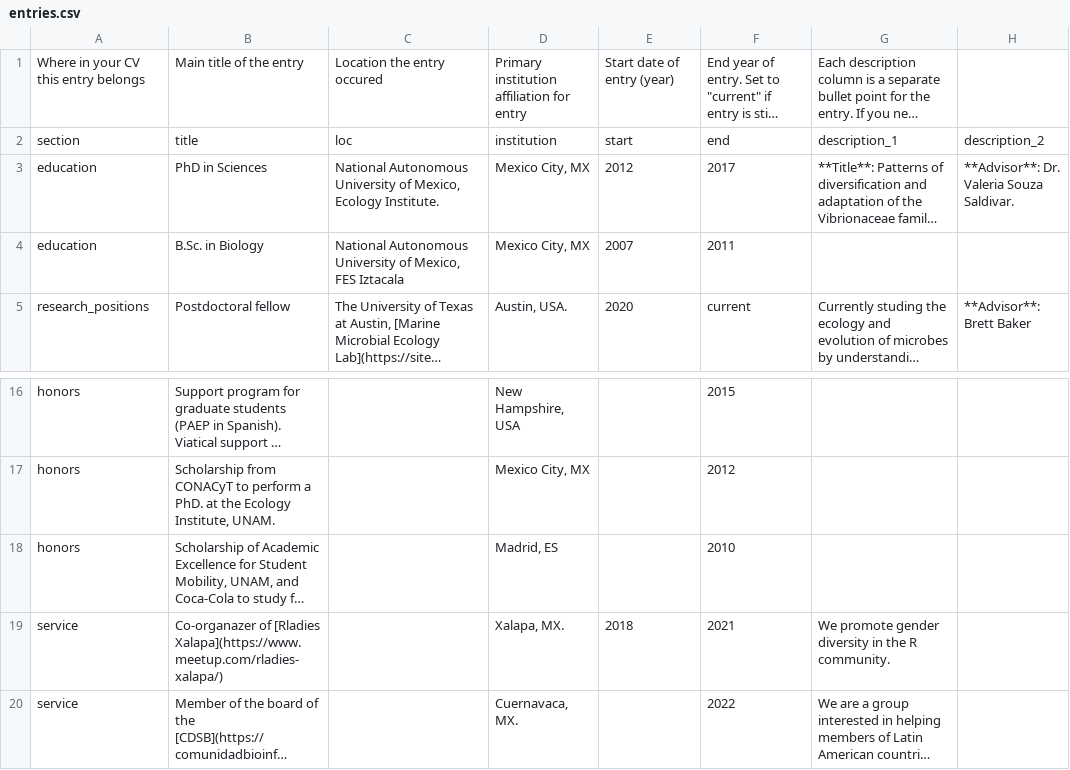
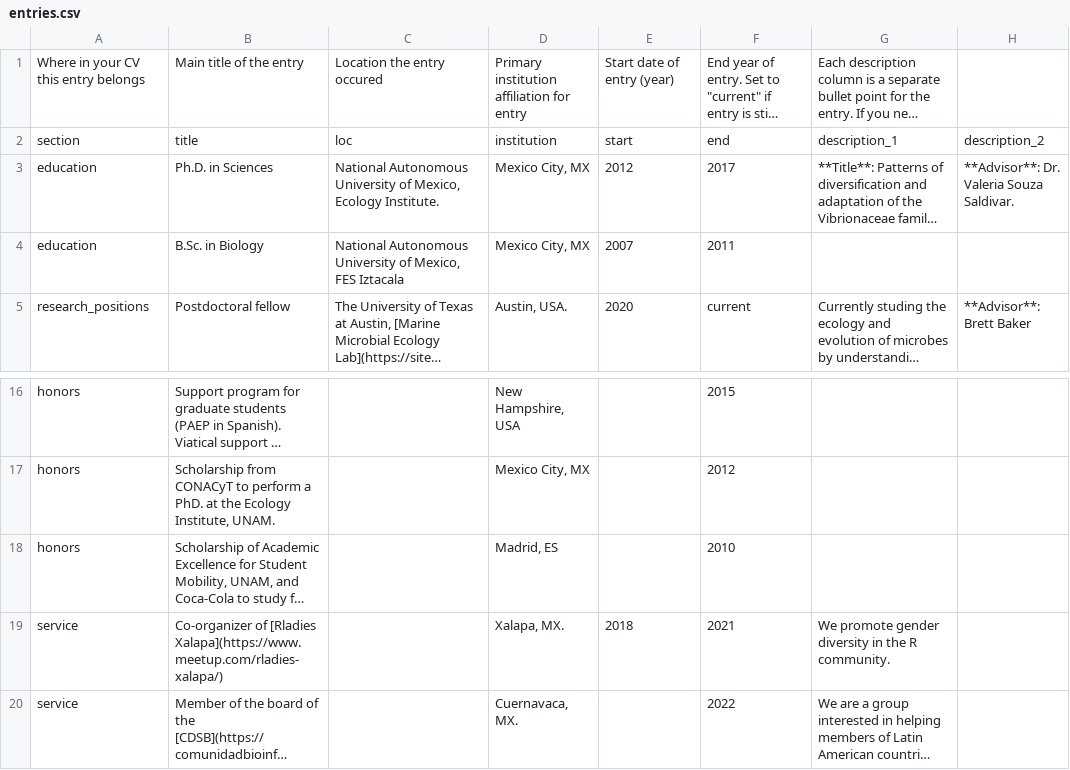
Before and after one commit to mirnavazquez/MVRL_cv, a CSV file: CV/data/entries.csv, drawn as a sheet; only a part is shown, gaps mark what is left out; long unchanged cells end in …; the diff names each change by its address in the sheet, - before the commit and + after, or states it on an @@ line.

```diff
--- a/CV/data/entries.csv
+++ b/CV/data/entries.csv
-B3: PhD in Sciences
+B3: Ph.D. in Sciences
-B19: Co-organazer of [Rladies…
+B19: Co-organizer of [Rladies…
```
Also changed, not shown: 5 other files.
